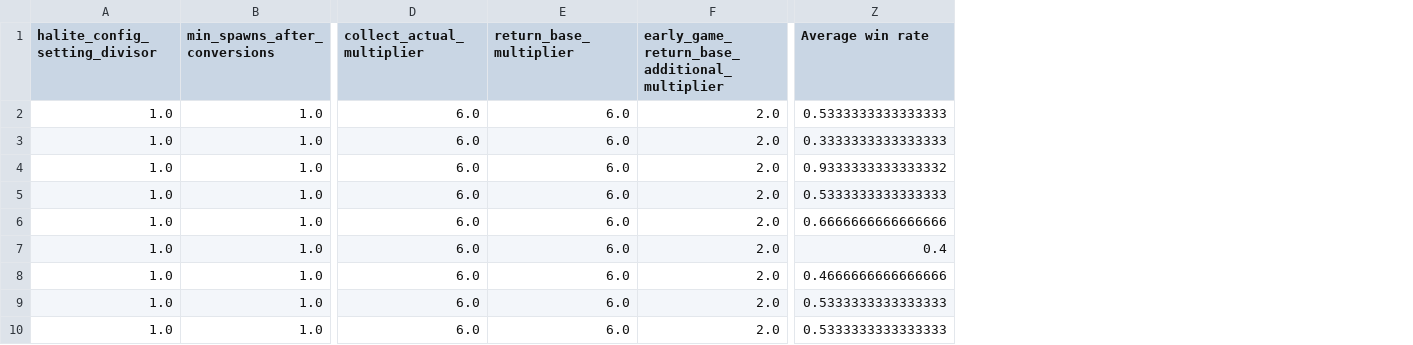
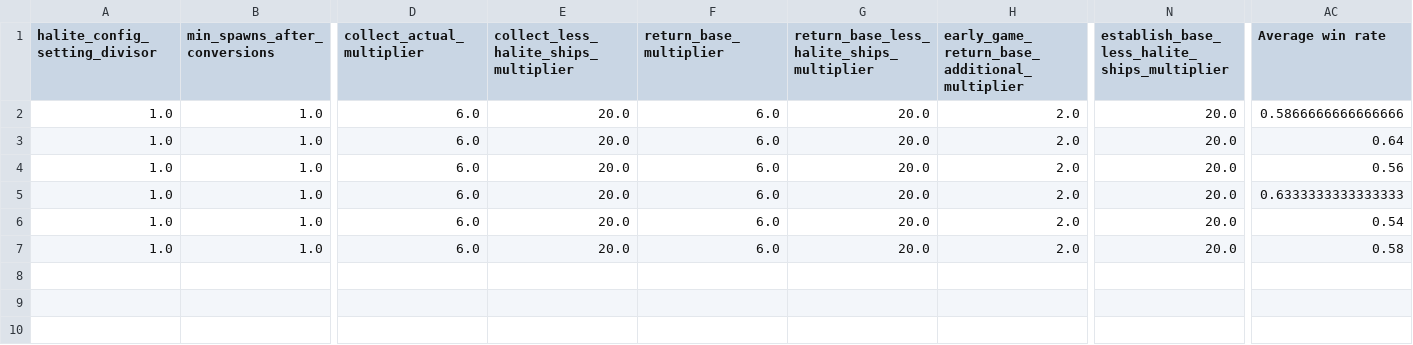
Before and after one commit to ttvand/Halite, a CSV file: Rule agents/Rule based with evolution V/config_settings_scores.csv, drawn as a sheet; only a part is shown, gaps mark what is left out; removed rows and columns are numbered as before the commit, all else as after; rows hold the shown columns only; the diff names each change by its address in the sheet, - before the commit and + after, or states it on an @@ line.

Commit message:
Add bonus for moving away from ships with less or equal halite

```diff
--- a/Rule agents/Rule based with evolution V/config_settings_scores.csv
+++ b/Rule agents/Rule based with evolution V/config_settings_scores.csv
+column E, rows 1-7: collect_less_halite_ships_multiplier | 20.0 | 20.0 | 20.0 | 20.0 | 20.0 | 20.0
+column G, rows 1-7: return_base_less_halite_ships_multiplier | 20.0 | 20.0 | 20.0 | 20.0 | 20.0 | 20.0
+column N, rows 1-7: establish_base_less_halite_ships_multiplier | 20.0 | 20.0 | 20.0 | 20.0 | 20.0 | 20.0
-AC2 (Average win rate): 0.5333333333333333
+AC2 (Average win rate): 0.5866666666666666
-AC3 (Average win rate): 0.3333333333333333
+AC3 (Average win rate): 0.64
-AC4 (Average win rate): 0.9333333333333332
+AC4 (Average win rate): 0.56
-AC5 (Average win rate): 0.5333333333333333
+AC5 (Average win rate): 0.6333333333333333
-AC6 (Average win rate): 0.6666666666666666
+AC6 (Average win rate): 0.54
-AC7 (Average win rate): 0.4
+AC7 (Average win rate): 0.58
-row 8: 1.0 | 1.0 | 6.0 | 6.0 | 2.0 | 0.4666666666666666
-row 9: 1.0 | 1.0 | 6.0 | 6.0 | 2.0 | 0.5333333333333333
-row 10: 1.0 | 1.0 | 6.0 | 6.0 | 2.0 | 0.5333333333333333
```
Also changed, not shown: Rule agents/Rule based with evolution V/learning_progress.csv, 8 other files.
